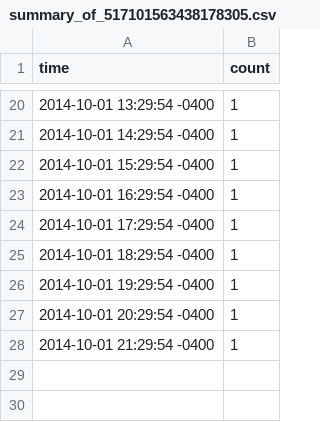
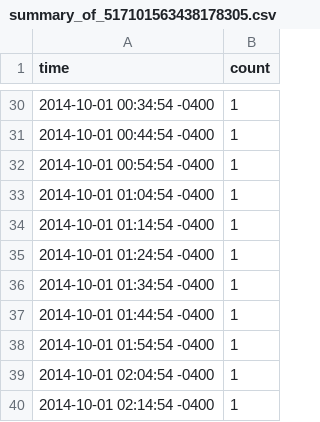
Before and after one commit to d6u/inst737-milestone1, a CSV file: summary_of_517101563438178305.csv, drawn as a sheet; only a part is shown, gaps mark what is left out; the diff covers the shown part only.

```diff
--- a/summary_of_517101563438178305.csv
+++ b/summary_of_517101563438178305.csv
@@ -20,9 +30,11 @@ time,count
-2014-10-01 13:29:54 -0400,1
-2014-10-01 14:29:54 -0400,1
-2014-10-01 15:29:54 -0400,1
-2014-10-01 16:29:54 -0400,1
-2014-10-01 17:29:54 -0400,1
-2014-10-01 18:29:54 -0400,1
-2014-10-01 19:29:54 -0400,1
-2014-10-01 20:29:54 -0400,1
-2014-10-01 21:29:54 -0400,1
+2014-10-01 00:34:54 -0400,1
+2014-10-01 00:44:54 -0400,1
+2014-10-01 00:54:54 -0400,1
+2014-10-01 01:04:54 -0400,1
+2014-10-01 01:14:54 -0400,1
+2014-10-01 01:24:54 -0400,1
+2014-10-01 01:34:54 -0400,1
+2014-10-01 01:44:54 -0400,1
+2014-10-01 01:54:54 -0400,1
+2014-10-01 02:04:54 -0400,1
+2014-10-01 02:14:54 -0400,1
```
Also changed, not shown: 13 added rows, 3 removed rows and 14 edited cells elsewhere in this file, retweets_of_517101546111533056_new.csv, summary_of_517101546111533056.csv, 11 other files.
